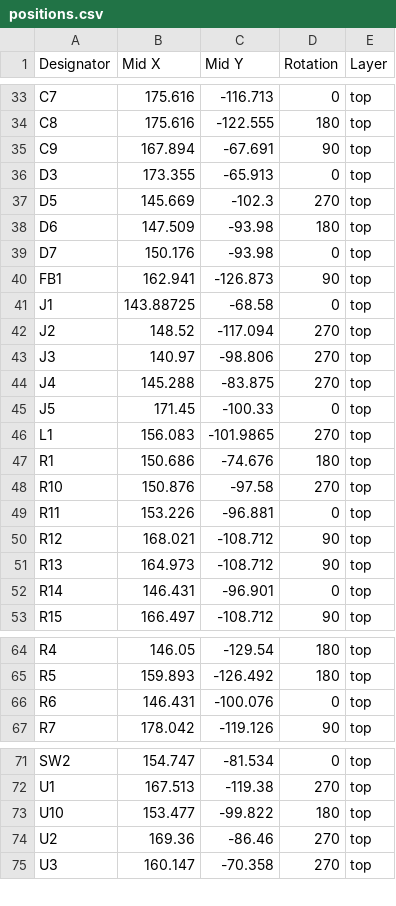
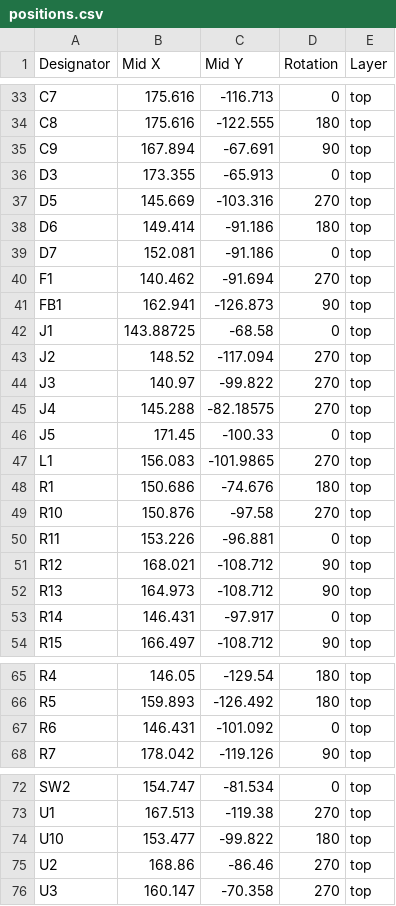
Before and after one commit to CountParadox/SS-Alpha, a CSV file: production/positions.csv, drawn as a sheet; only a part is shown, gaps mark what is left out.

```diff
--- a/production/positions.csv
+++ b/production/positions.csv
@@ -36,5 +36,6 @@ C9,167.894,-67.691,90,top
 D3,173.355,-65.913,0,top
-D5,145.669,-102.3,270,top
-D6,147.509,-93.98,180,top
-D7,150.176,-93.98,0,top
+D5,145.669,-103.316,270,top
+D6,149.414,-91.186,180,top
+D7,152.081,-91.186,0,top
+F1,140.462,-91.694,270,top
 FB1,162.941,-126.873,90,top
@@ -42,4 +43,4 @@ J1,143.88725,-68.58,0,top
 J2,148.52,-117.094,270,top
-J3,140.97,-98.806,270,top
-J4,145.288,-83.875,270,top
+J3,140.97,-99.822,270,top
+J4,145.288,-82.18575,270,top
 J5,171.45,-100.33,0,top
@@ -51,3 +52,3 @@ R12,168.021,-108.712,90,top
 R13,164.973,-108.712,90,top
-R14,146.431,-96.901,0,top
+R14,146.431,-97.917,0,top
 R15,166.497,-108.712,90,top
@@ -65,3 +66,3 @@ R4,146.05,-129.54,180,top
 R5,159.893,-126.492,180,top
-R6,146.431,-100.076,0,top
+R6,146.431,-101.092,0,top
 R7,178.042,-119.126,90,top
@@ -73,3 +74,3 @@ U1,167.513,-119.38,270,top
 U10,153.477,-99.822,180,top
-U2,169.36,-86.46,270,top
+U2,168.86,-86.46,270,top
 U3,160.147,-70.358,270,top
```
Also changed, not shown: production/bom.csv, 8 other files.
